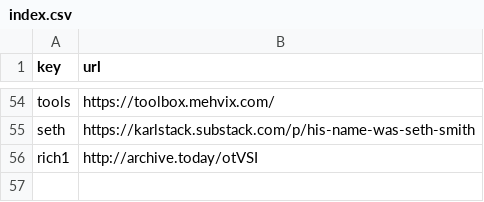
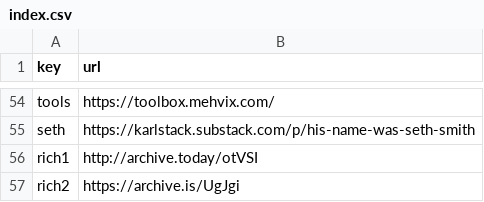
Before and after one commit to Mehvix/cc, a CSV file: index.csv, drawn as a sheet; only a part is shown, gaps mark what is left out.

Commit message:
Set key "rich2" → "https://archive.is/UgJgi"

```diff
--- a/index.csv
+++ b/index.csv
@@ -56 +56,2 @@ seth,https://karlstack.substack.com/p/his-name-was-seth-smith
 rich1,http://archive.today/otVSI
+rich2,https://archive.is/UgJgi
```
Also changed, not shown: 2 other files.
